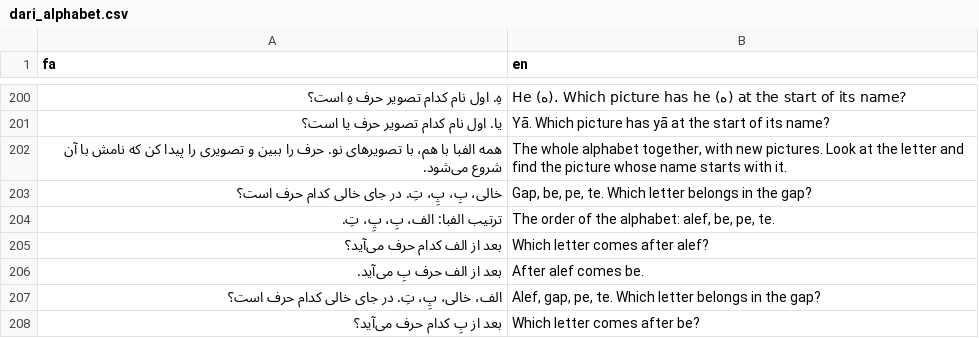
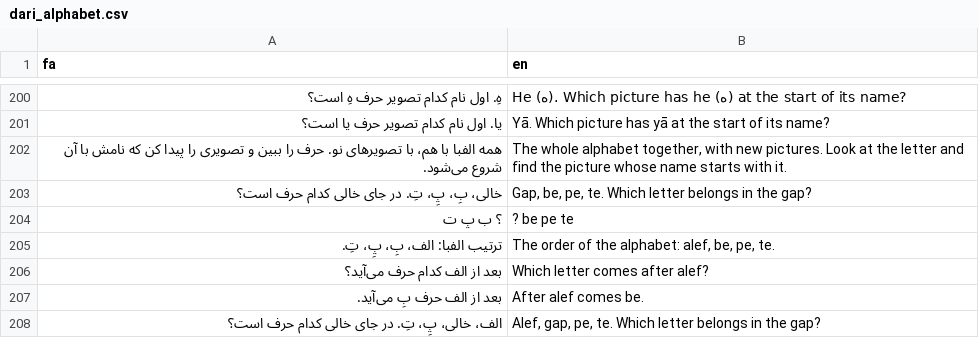
Before and after one commit to joelgsponer/Setara, a CSV file: setara/content/i18n/dari_alphabet.csv, drawn as a sheet; only a part is shown, gaps mark what is left out; the shorter side is filled out with more unchanged rows; the diff covers the shown part only; the diff names each change by its address in the sheet, - before the commit and + after, or states it on an @@ line.

```diff
--- a/setara/content/i18n/dari_alphabet.csv
+++ b/setara/content/i18n/dari_alphabet.csv
+row 204: ؟ ب پ ت | ? be pe te
```
Also changed, not shown: 31 added rows elsewhere in this file, 1 other file.
